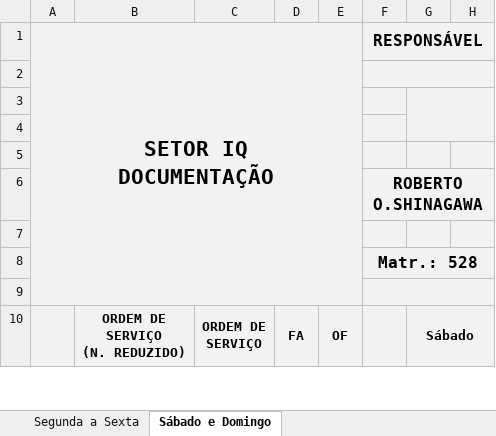
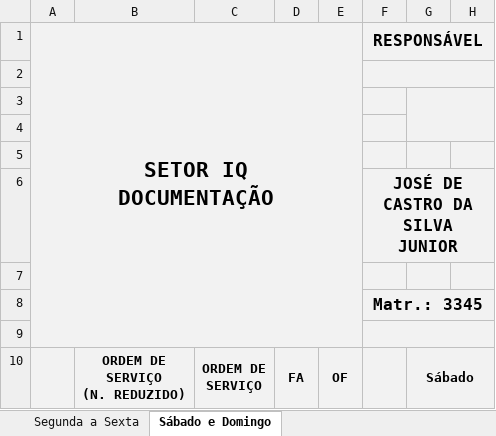
Before and after one commit to flipbit03/sisaprop, an Excel workbook: outputs/sisaprophelper#autoaprop/autoapropxlsx/IQ_DOC.XLSX, sheet Sábado e Domingo, drawn as a sheet; only a part is shown; values as stored, in another font and other column widths than the file's, no borders; the diff names each change by its address in the sheet, - before the commit and + after, or states it on an @@ line.

```diff
--- a/outputs/sisaprophelper#autoaprop/autoapropxlsx/IQ_DOC.XLSX (sheet Sábado e Domingo)
+++ b/outputs/sisaprophelper#autoaprop/autoapropxlsx/IQ_DOC.XLSX (sheet Sábado e Domingo)
-F6 (RESPONSÁVEL): ROBERTO O.SHINAGAWA
+F6 (RESPONSÁVEL): JOSÉ DE CASTRO DA SILVA JUNIOR
-F8 (RESPONSÁVEL): Matr.: 528
+F8 (RESPONSÁVEL): Matr.: 3345
```
Also changed, not shown: sheet Segunda a Sexta, outputs/sisaprophelper#autoaprop/autoapropxlsx/ID.XLSX, outputs/sisaprophelper#autoaprop/autoapropxlsx/IDF_PLJ.XLSX, 2 other files.
